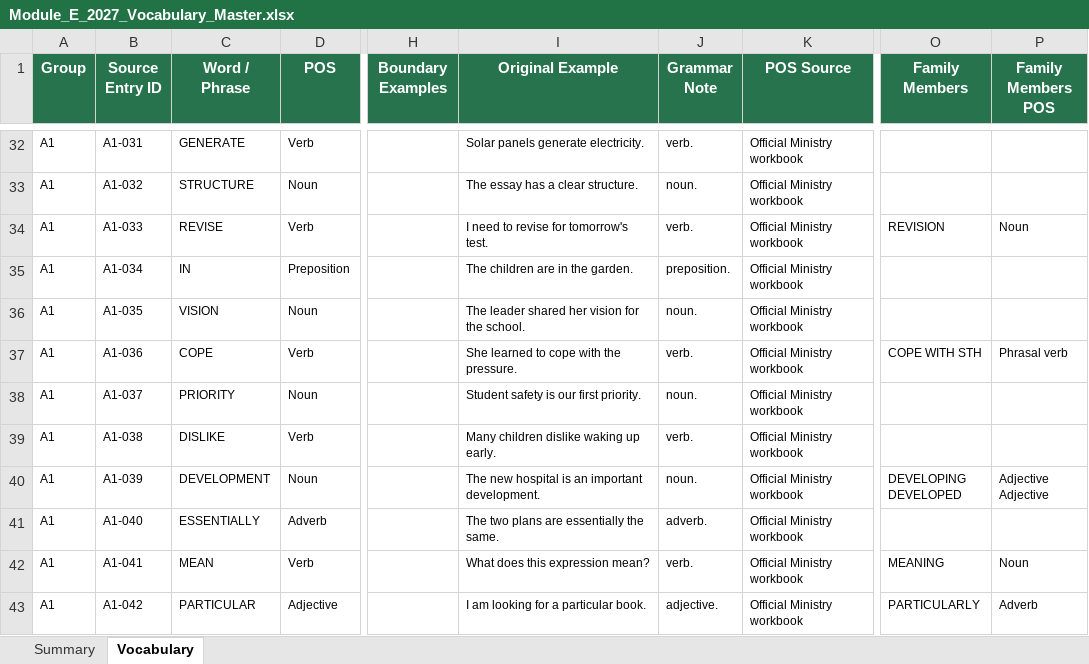
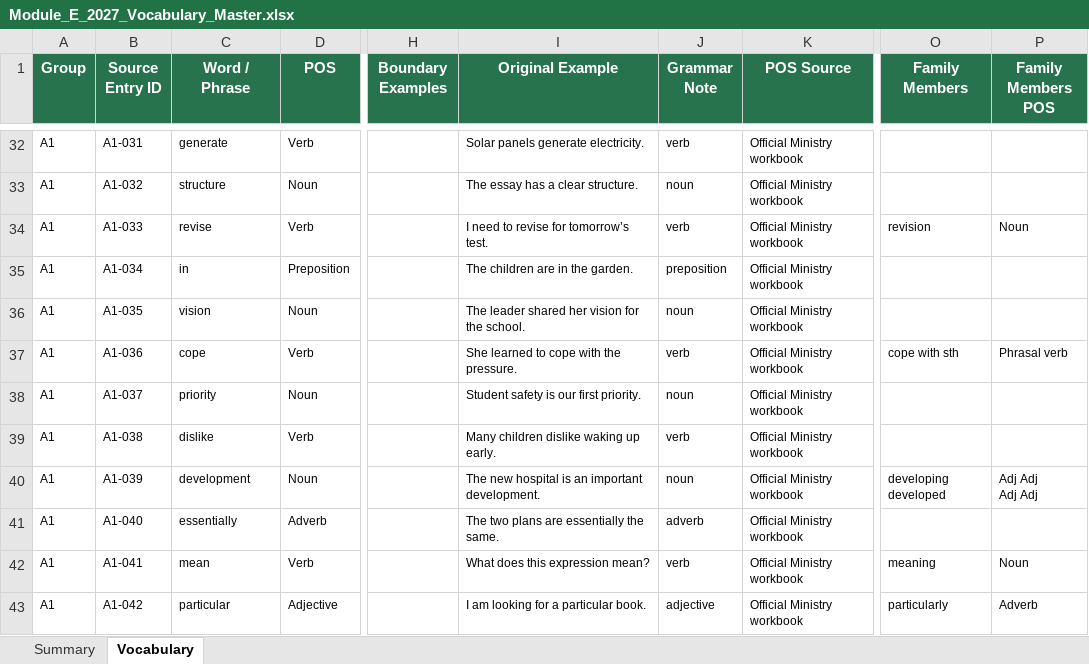
Before and after one commit to Simonh68/module-e-vocab, an Excel workbook: Module_E_2027_Vocabulary_Master.xlsx, sheet Vocabulary, drawn as a sheet; only a part is shown, gaps mark what is left out; values as stored, in another font and other column widths than the file's, no borders; table styles not drawn; ↵ is a line break in a cell; the diff covers the shown part only; the diff names each change by its address in the sheet, - before the commit and + after, or states it on an @@ line.

Commit message:
Normalize vocabulary capitalization and punctuation

```diff
--- a/Module_E_2027_Vocabulary_Master.xlsx (sheet Vocabulary)
+++ b/Module_E_2027_Vocabulary_Master.xlsx (sheet Vocabulary)
-C32 (Word / Phrase): GENERATE
+C32 (Word / Phrase): generate
-J32 (Grammar Note): verb.
+J32 (Grammar Note): verb
-C33 (Word / Phrase): STRUCTURE
+C33 (Word / Phrase): structure
-J33 (Grammar Note): noun.
+J33 (Grammar Note): noun
-C34 (Word / Phrase): REVISE
+C34 (Word / Phrase): revise
-I34 (Original Example): I need to revise for tomorrow's test.
+I34 (Original Example): I need to revise for tomorrow’s test.
-J34 (Grammar Note): verb.
+J34 (Grammar Note): verb
-O34 (Family Members): REVISION
+O34 (Family Members): revision
-C35 (Word / Phrase): IN
+C35 (Word / Phrase): in
-J35 (Grammar Note): preposition.
+J35 (Grammar Note): preposition
-C36 (Word / Phrase): VISION
+C36 (Word / Phrase): vision
-J36 (Grammar Note): noun.
+J36 (Grammar Note): noun
-C37 (Word / Phrase): COPE
+C37 (Word / Phrase): cope
-J37 (Grammar Note): verb.
+J37 (Grammar Note): verb
-O37 (Family Members): COPE WITH STH
+O37 (Family Members): cope with sth
-C38 (Word / Phrase): PRIORITY
+C38 (Word / Phrase): priority
-J38 (Grammar Note): noun.
+J38 (Grammar Note): noun
-C39 (Word / Phrase): DISLIKE
+C39 (Word / Phrase): dislike
-J39 (Grammar Note): verb.
+J39 (Grammar Note): verb
-C40 (Word / Phrase): DEVELOPMENT
+C40 (Word / Phrase): development
-J40 (Grammar Note): noun.
+J40 (Grammar Note): noun
-O40 (Family Members): DEVELOPING ↵ DEVELOPED
+O40 (Family Members): developing ↵ developed
-P40 (Family Members POS): Adjective ↵ Adjective
+P40 (Family Members POS): Adj Adj ↵ Adj Adj
-C41 (Word / Phrase): ESSENTIALLY
+C41 (Word / Phrase): essentially
-J41 (Grammar Note): adverb.
+J41 (Grammar Note): adverb
-C42 (Word / Phrase): MEAN
+C42 (Word / Phrase): mean
-J42 (Grammar Note): verb.
+J42 (Grammar Note): verb
-O42 (Family Members): MEANING
+O42 (Family Members): meaning
-C43 (Word / Phrase): PARTICULAR
+C43 (Word / Phrase): particular
-J43 (Grammar Note): adjective.
+J43 (Grammar Note): adjective
-O43 (Family Members): PARTICULARLY
+O43 (Family Members): particularly
```
Also changed, not shown: 1883 edited cells elsewhere in this sheet, sheet Summary, 17 other files.
